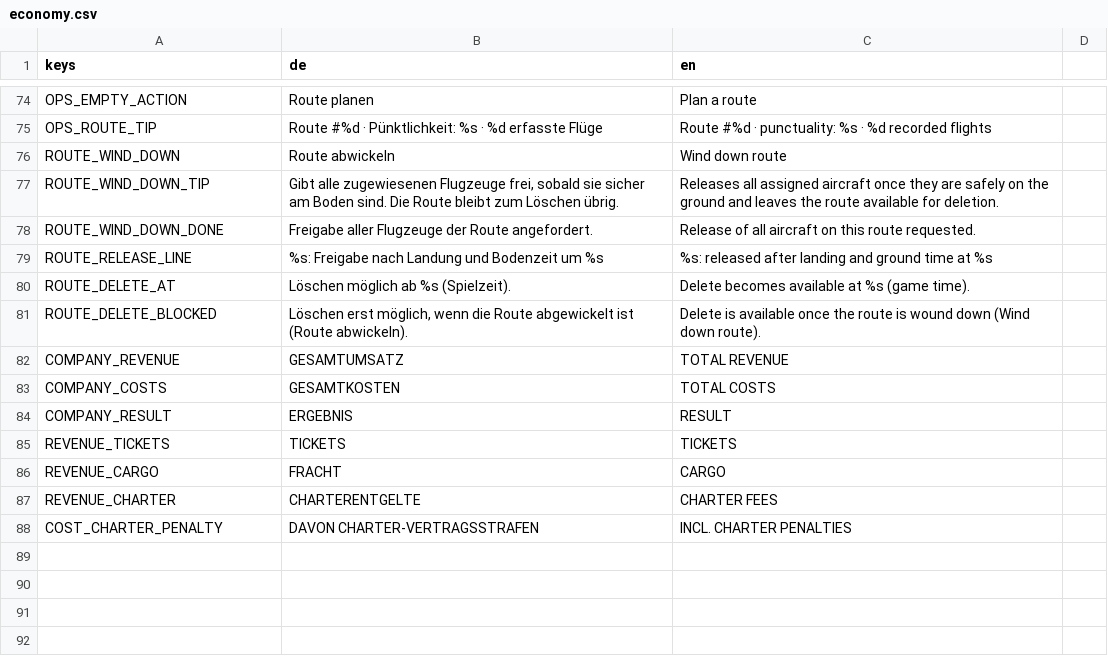
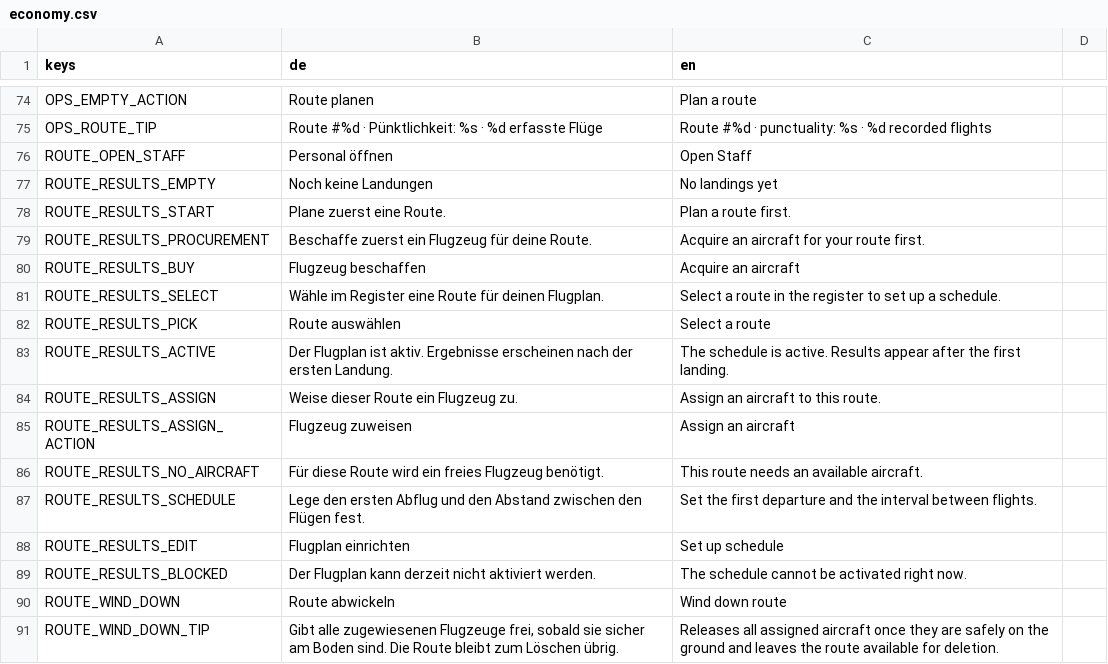
Before and after one commit to TurkishMagikarp/AirlineManagerTwo, a CSV file: resources/localization/economy.csv, drawn as a sheet; only a part is shown, gaps mark what is left out; the shorter side is filled out with more unchanged rows; the diff names each change by its address in the sheet, - before the commit and + after, or states it on an @@ line.

Commit message:
Make first-route schedule blockers actionable (AIR-453)

```diff
--- a/resources/localization/economy.csv
+++ b/resources/localization/economy.csv
+row 76: ROUTE_OPEN_STAFF | Personal öffnen | Open Staff
+row 77: ROUTE_RESULTS_EMPTY | Noch keine Landungen | No landings yet
+row 78: ROUTE_RESULTS_START | Plane zuerst eine Route. | Plan a route first.
+row 79: ROUTE_RESULTS_PROCUREMENT | Beschaffe zuerst ein Flugzeug für deine Route. | Acquire an aircraft for your route first.
+row 80: ROUTE_RESULTS_BUY | Flugzeug beschaffen | Acquire an aircraft
+row 81: ROUTE_RESULTS_SELECT | Wähle im Register eine Route für deinen Flugplan. | Select a route in the register to set up a schedule.
+row 82: ROUTE_RESULTS_PICK | Route auswählen | Select a route
+row 83: ROUTE_RESULTS_ACTIVE | Der Flugplan ist aktiv. Ergebnisse erscheinen nach der ersten Landung. | The schedule is active. Results appear after the first landing.
+row 84: ROUTE_RESULTS_ASSIGN | Weise dieser Route ein Flugzeug zu. | Assign an aircraft to this route.
+row 85: ROUTE_RESULTS_ASSIGN_ACTION | Flugzeug zuweisen | Assign an aircraft
+row 86: ROUTE_RESULTS_NO_AIRCRAFT | Für diese Route wird ein freies Flugzeug benötigt. | This route needs an available aircraft.
+row 87: ROUTE_RESULTS_SCHEDULE | Lege den ersten Abflug und den Abstand zwischen den Flügen fest. | Set the first departure and the interval between flights.
+row 88: ROUTE_RESULTS_EDIT | Flugplan einrichten | Set up schedule
+row 89: ROUTE_RESULTS_BLOCKED | Der Flugplan kann derzeit nicht aktiviert werden. | The schedule cannot be activated right now.
```
Also changed, not shown: 13 other files.
